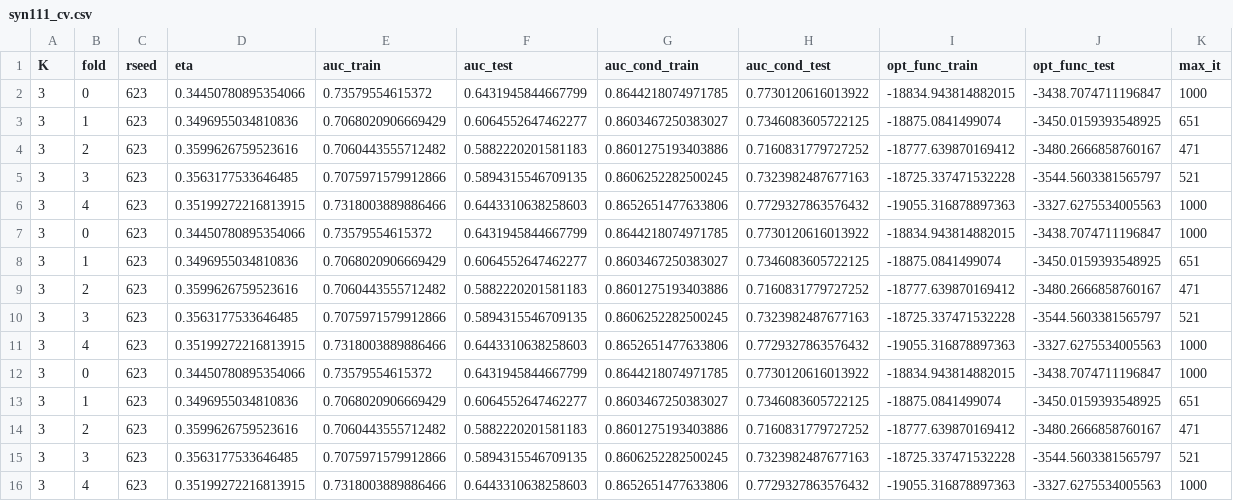
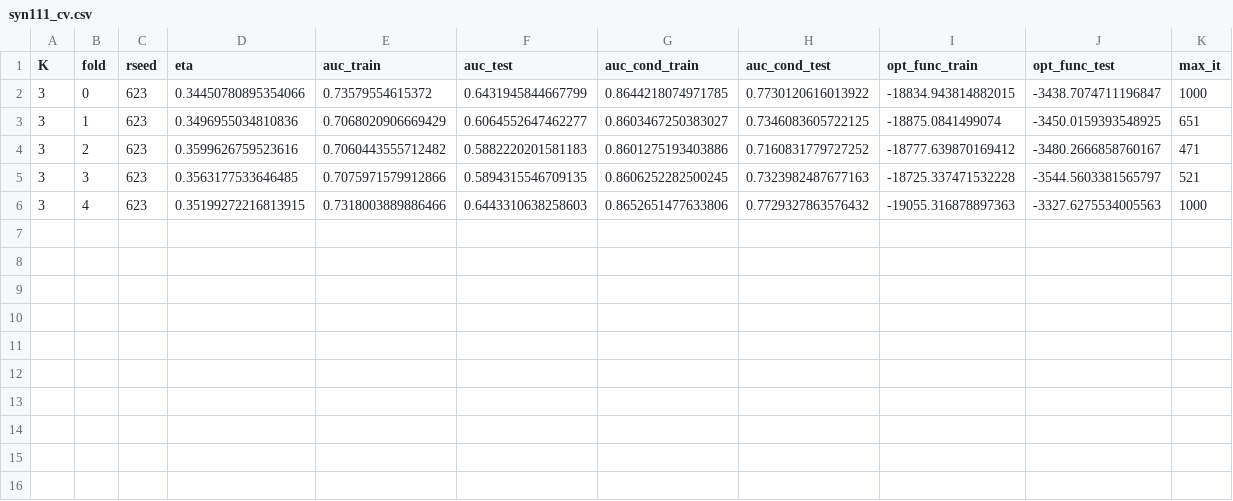
Before and after one commit to mcontisc/CRep, a CSV file: data/output/5-fold_cv/syn111_cv.csv, drawn as a sheet; the diff names each change by its address in the sheet, - before the commit and + after, or states it on an @@ line.

Commit message:
correct small typos

```diff
--- a/data/output/5-fold_cv/syn111_cv.csv
+++ b/data/output/5-fold_cv/syn111_cv.csv
-row 7: 3 | 0 | 623 | 0.34450780895354066 | 0.73579554615372 | 0.6431945844667799 | 0.8644218074971785 | 0.7730120616013922 | -18834.943814882015 | -3438.7074711196847 | 1000
-row 8: 3 | 1 | 623 | 0.3496955034810836 | 0.7068020906669429 | 0.6064552647462277 | 0.8603467250383027 | 0.7346083605722125 | -18875.0841499074 | -3450.0159393548925 | 651
-row 9: 3 | 2 | 623 | 0.3599626759523616 | 0.7060443555712482 | 0.5882220201581183 | 0.8601275193403886 | 0.7160831779727252 | -18777.639870169412 | -3480.2666858760167 | 471
-row 10: 3 | 3 | 623 | 0.3563177533646485 | 0.7075971579912866 | 0.5894315546709135 | 0.8606252282500245 | 0.7323982487677163 | -18725.337471532228 | -3544.5603381565797 | 521
-row 11: 3 | 4 | 623 | 0.35199272216813915 | 0.7318003889886466 | 0.6443310638258603 | 0.8652651477633806 | 0.7729327863576432 | -19055.316878897363 | -3327.6275534005563 | 1000
-row 12: 3 | 0 | 623 | 0.34450780895354066 | 0.73579554615372 | 0.6431945844667799 | 0.8644218074971785 | 0.7730120616013922 | -18834.943814882015 | -3438.7074711196847 | 1000
-row 13: 3 | 1 | 623 | 0.3496955034810836 | 0.7068020906669429 | 0.6064552647462277 | 0.8603467250383027 | 0.7346083605722125 | -18875.0841499074 | -3450.0159393548925 | 651
-row 14: 3 | 2 | 623 | 0.3599626759523616 | 0.7060443555712482 | 0.5882220201581183 | 0.8601275193403886 | 0.7160831779727252 | -18777.639870169412 | -3480.2666858760167 | 471
-row 15: 3 | 3 | 623 | 0.3563177533646485 | 0.7075971579912866 | 0.5894315546709135 | 0.8606252282500245 | 0.7323982487677163 | -18725.337471532228 | -3544.5603381565797 | 521
-row 16: 3 | 4 | 623 | 0.35199272216813915 | 0.7318003889886466 | 0.6443310638258603 | 0.8652651477633806 | 0.7729327863576432 | -19055.316878897363 | -3327.6275534005563 | 1000
```
Also changed, not shown: 2 other files.
